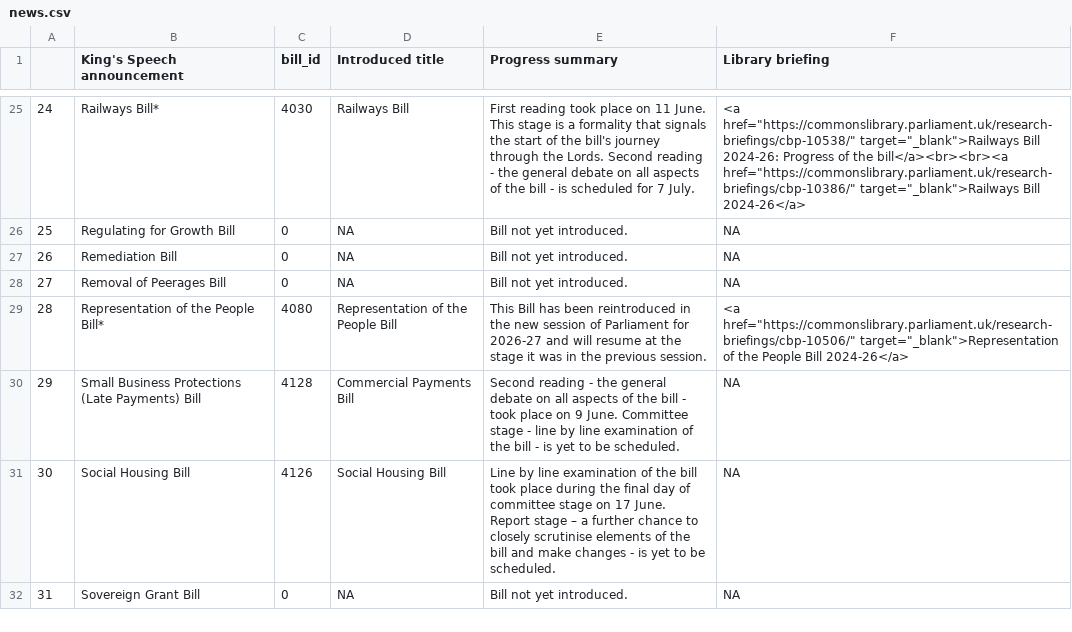
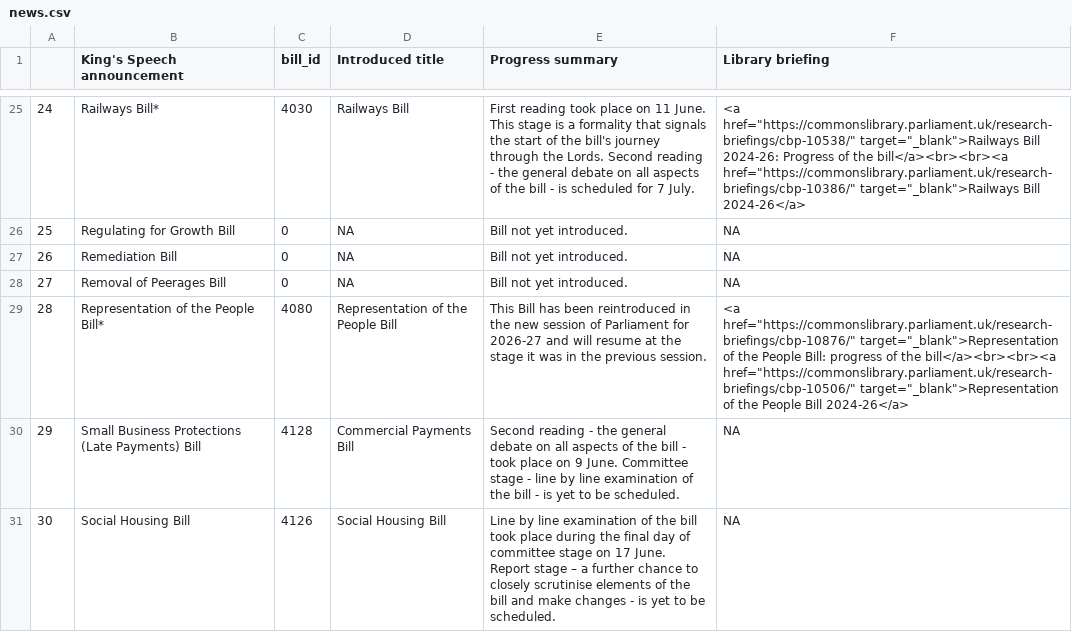
Before and after one commit to leahyc-parliament/kings_speech_bills, a CSV file: app_data/news.csv, drawn as a sheet; only a part is shown, gaps mark what is left out; the shorter side is filled out with more unchanged rows.

Commit message:
Add kings_speech_data_fetch.R output csvs

```diff
--- a/app_data/news.csv
+++ b/app_data/news.csv
@@ -28,3 +28,3 @@
 "27","Removal of Peerages Bill",0,NA,"Bill not yet introduced.","NA"
-"28","Representation of the People Bill*",4080,"Representation of the People Bill","This Bill has been reintroduced in the new session of Parliament for 2026-27 and will resume at the stage it was in the previous session.","<a href=""https://commonslibrary.parliament.uk/research-briefings/cbp-10506/"" target=""_blank"">Representation of the People Bill 2024-26</a>"
+"28","Representation of the People Bill*",4080,"Representation of the People Bill","This Bill has been reintroduced in the new session of Parliament for 2026-27 and will resume at the stage it was in the previous session.","<a href=""https://commonslibrary.parliament.uk/research-briefings/cbp-10876/"" target=""_blank"">Representation of the People Bill: progress of the bill</a><br><br><a href=""https://commonslibrary.parliament.uk/research-briefings/cbp-10506/"" target=""_blank"">Representation of the People Bill 2024-26</a>"
 "29","Small Business Protections (Late Payments) Bill",4128,"Commercial Payments Bill ","Second reading - the general debate on all aspects of the bill - took place on 9 June. Committee stage - line by line examination of the bill - is yet to be scheduled. ","NA"
```
Also changed, not shown: app_data/download_file.csv.
